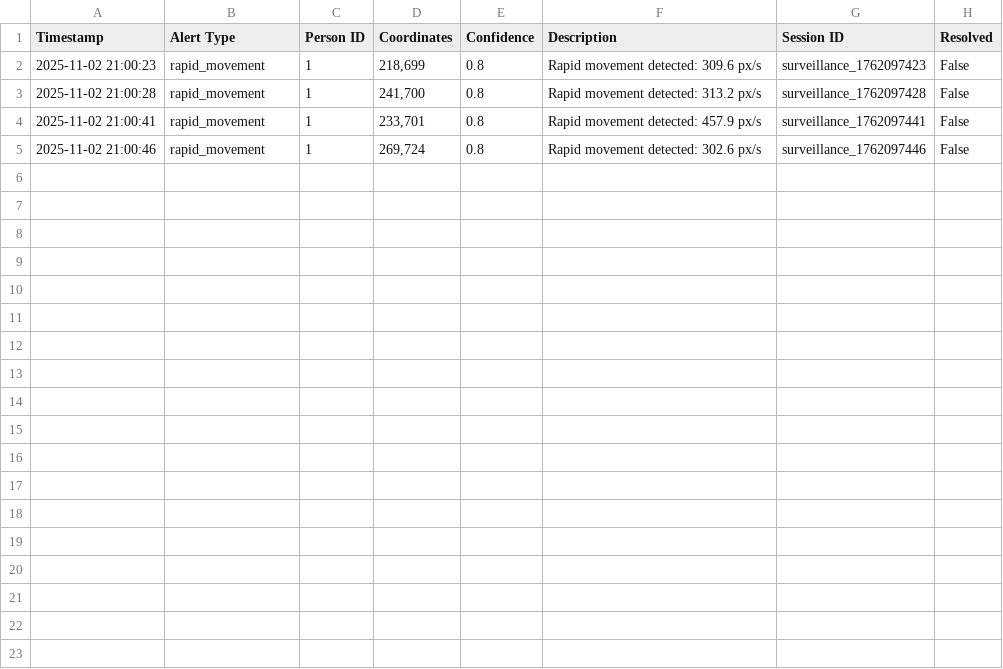
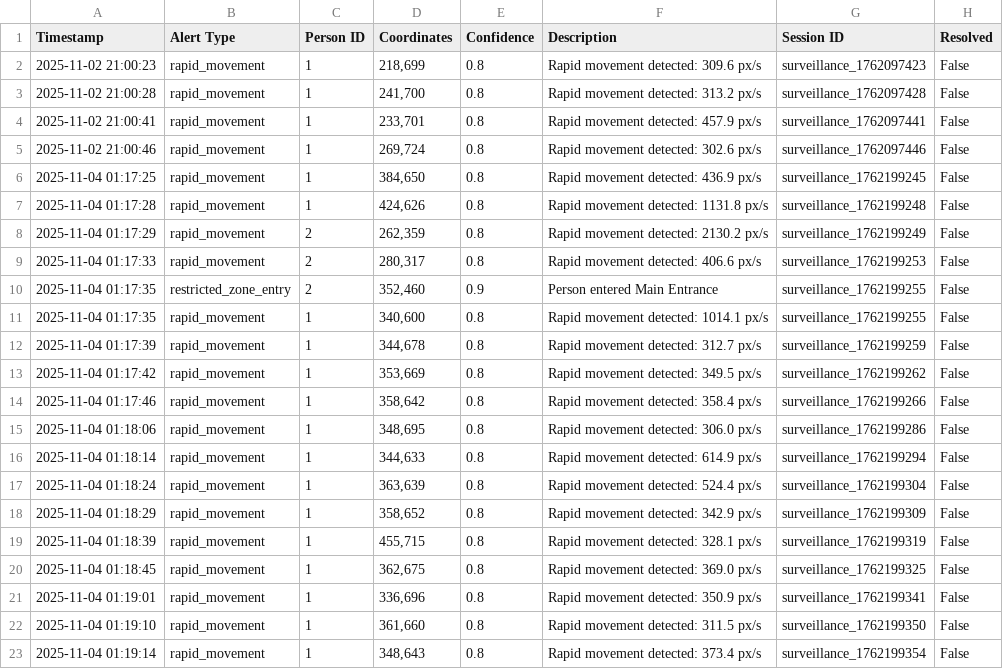
Before and after one commit to MalayJain412/OpenCV-major-project, a CSV file: logs/surveillance_alerts.csv, drawn as a sheet.

```diff
--- a/logs/surveillance_alerts.csv
+++ b/logs/surveillance_alerts.csv
@@ -5 +5,19 @@ Timestamp,Alert Type,Person ID,Coordinates,Confidence,Description,Session ID,Res
 2025-11-02 21:00:46,rapid_movement,1,"269,724",0.8,Rapid movement detected: 302.6 px/s,surveillance_1762097446,False
+2025-11-04 01:17:25,rapid_movement,1,"384,650",0.8,Rapid movement detected: 436.9 px/s,surveillance_1762199245,False
+2025-11-04 01:17:28,rapid_movement,1,"424,626",0.8,Rapid movement detected: 1131.8 px/s,surveillance_1762199248,False
+2025-11-04 01:17:29,rapid_movement,2,"262,359",0.8,Rapid movement detected: 2130.2 px/s,surveillance_1762199249,False
+2025-11-04 01:17:33,rapid_movement,2,"280,317",0.8,Rapid movement detected: 406.6 px/s,surveillance_1762199253,False
+2025-11-04 01:17:35,restricted_zone_entry,2,"352,460",0.9,Person entered Main Entrance,surveillance_1762199255,False
+2025-11-04 01:17:35,rapid_movement,1,"340,600",0.8,Rapid movement detected: 1014.1 px/s,surveillance_1762199255,False
+2025-11-04 01:17:39,rapid_movement,1,"344,678",0.8,Rapid movement detected: 312.7 px/s,surveillance_1762199259,False
+2025-11-04 01:17:42,rapid_movement,1,"353,669",0.8,Rapid movement detected: 349.5 px/s,surveillance_1762199262,False
+2025-11-04 01:17:46,rapid_movement,1,"358,642",0.8,Rapid movement detected: 358.4 px/s,surveillance_1762199266,False
+2025-11-04 01:18:06,rapid_movement,1,"348,695",0.8,Rapid movement detected: 306.0 px/s,surveillance_1762199286,False
+2025-11-04 01:18:14,rapid_movement,1,"344,633",0.8,Rapid movement detected: 614.9 px/s,surveillance_1762199294,False
+2025-11-04 01:18:24,rapid_movement,1,"363,639",0.8,Rapid movement detected: 524.4 px/s,surveillance_1762199304,False
+2025-11-04 01:18:29,rapid_movement,1,"358,652",0.8,Rapid movement detected: 342.9 px/s,surveillance_1762199309,False
+2025-11-04 01:18:39,rapid_movement,1,"455,715",0.8,Rapid movement detected: 328.1 px/s,surveillance_1762199319,False
+2025-11-04 01:18:45,rapid_movement,1,"362,675",0.8,Rapid movement detected: 369.0 px/s,surveillance_1762199325,False
+2025-11-04 01:19:01,rapid_movement,1,"336,696",0.8,Rapid movement detected: 350.9 px/s,surveillance_1762199341,False
+2025-11-04 01:19:10,rapid_movement,1,"361,660",0.8,Rapid movement detected: 311.5 px/s,surveillance_1762199350,False
+2025-11-04 01:19:14,rapid_movement,1,"348,643",0.8,Rapid movement detected: 373.4 px/s,surveillance_1762199354,False
```
Also changed, not shown: 21 other files.
